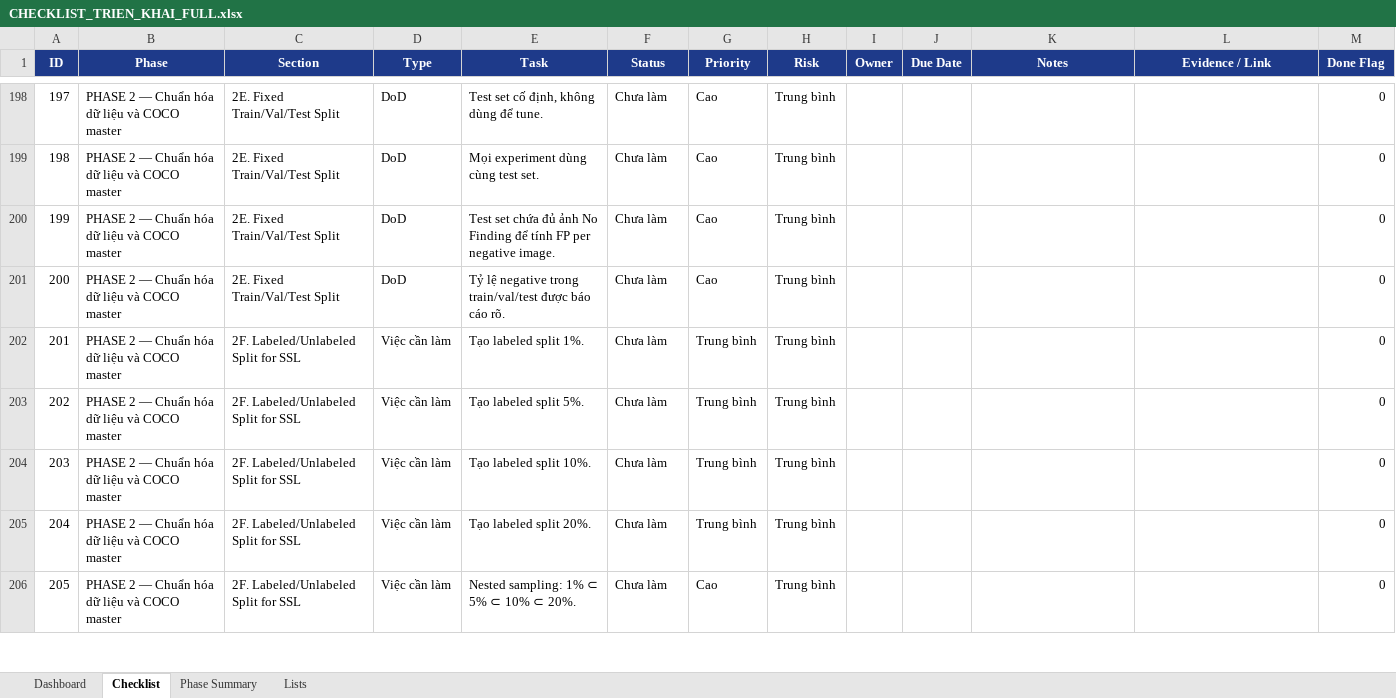
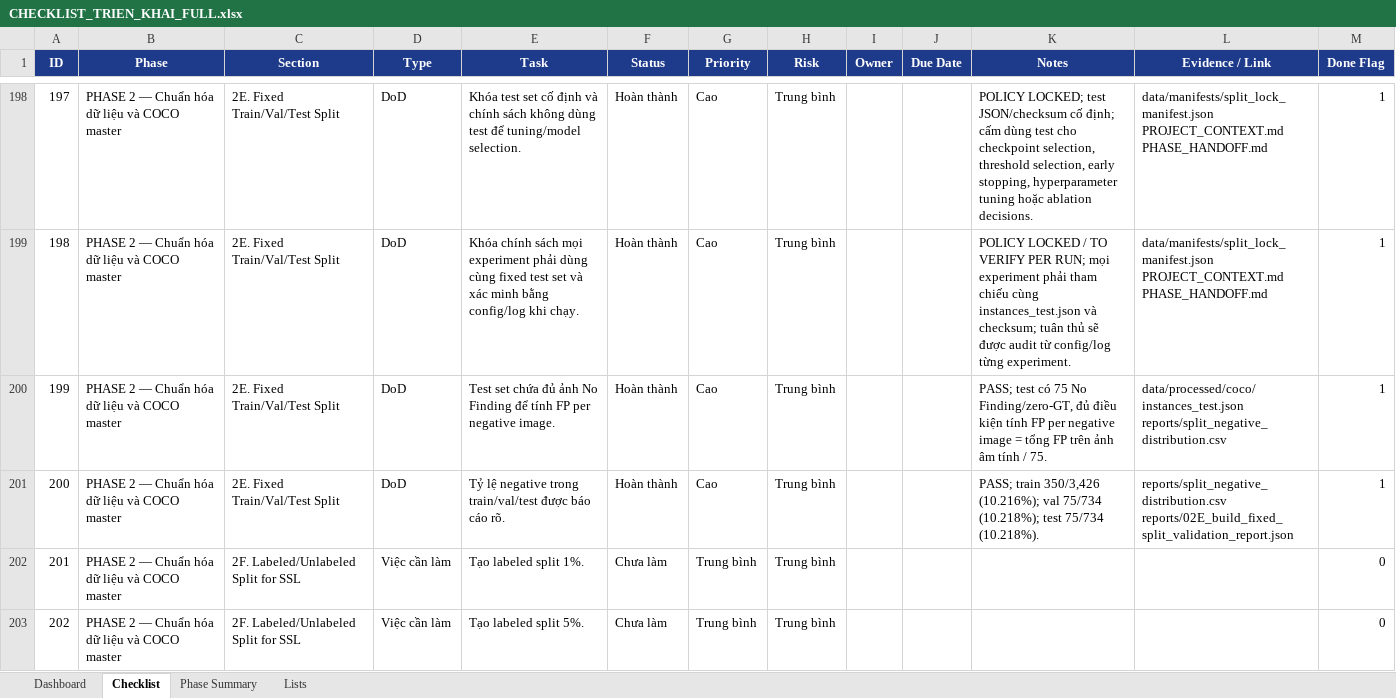
Before and after one commit to kelvinquach/ssl_detection_xray_v2, an Excel workbook: CHECKLIST_TRIEN_KHAI_FULL.xlsx, sheet Checklist, drawn as a sheet; only a part is shown, gaps mark what is left out; the shorter side is filled out with more unchanged rows; values as stored, in another font and other column widths than the file's, no borders; conditional formats and table styles not drawn; ↵ is a line break in a cell; the diff covers the shown part only; the diff names each change by its address in the sheet, - before the commit and + after, or states it on an @@ line.

Commit message:
phase2E: build and validate fixed train validation test split

```diff
--- a/CHECKLIST_TRIEN_KHAI_FULL.xlsx (sheet Checklist)
+++ b/CHECKLIST_TRIEN_KHAI_FULL.xlsx (sheet Checklist)
-E198 (Task): Test set cố định, không dùng để tune.
+E198 (Task): Khóa test set cố định và chính sách không dùng test để tuning/model selection.
-F198:F201 (Status): Chưa làm
+F198:F201 (Status): Hoàn thành
-K198 (Notes): (empty)
+K198 (Notes): POLICY LOCKED; test JSON/checksum cố định; cấm dùng test cho checkpoint selection, threshold selection, early stopping, hyperparameter tuning hoặc ablation decisions.
-L198:L199 (Evidence / Link): (empty)
+L198:L199 (Evidence / Link): data/manifests/split_lock_manifest.json ↵ PROJECT_CONTEXT.md ↵ PHASE_HANDOFF.md
-M198:M201 (Done Flag): 0
+M198:M201 (Done Flag): 1
-E199 (Task): Mọi experiment dùng cùng test set.
+E199 (Task): Khóa chính sách mọi experiment phải dùng cùng fixed test set và xác minh bằng config/log khi chạy.
-K199 (Notes): (empty)
+K199 (Notes): POLICY LOCKED / TO VERIFY PER RUN; mọi experiment phải tham chiếu cùng instances_test.json và checksum; tuân thủ sẽ được audit từ config/log từng experiment.
-K200 (Notes): (empty)
+K200 (Notes): PASS; test có 75 No Finding/zero-GT, đủ điều kiện tính FP per negative image = tổng FP trên ảnh âm tính / 75.
-L200 (Evidence / Link): (empty)
+L200 (Evidence / Link): data/processed/coco/instances_test.json ↵ reports/split_negative_distribution.csv
-K201 (Notes): (empty)
+K201 (Notes): PASS; train 350/3,426 (10.216%); val 75/734 (10.218%); test 75/734 (10.218%).
-L201 (Evidence / Link): (empty)
+L201 (Evidence / Link): reports/split_negative_distribution.csv ↵ reports/02E_build_fixed_split_validation_report.json
```
Also changed, not shown: 57 edited cells elsewhere in this sheet, sheet Dashboard, sheet Phase Summary, 16 other files.
